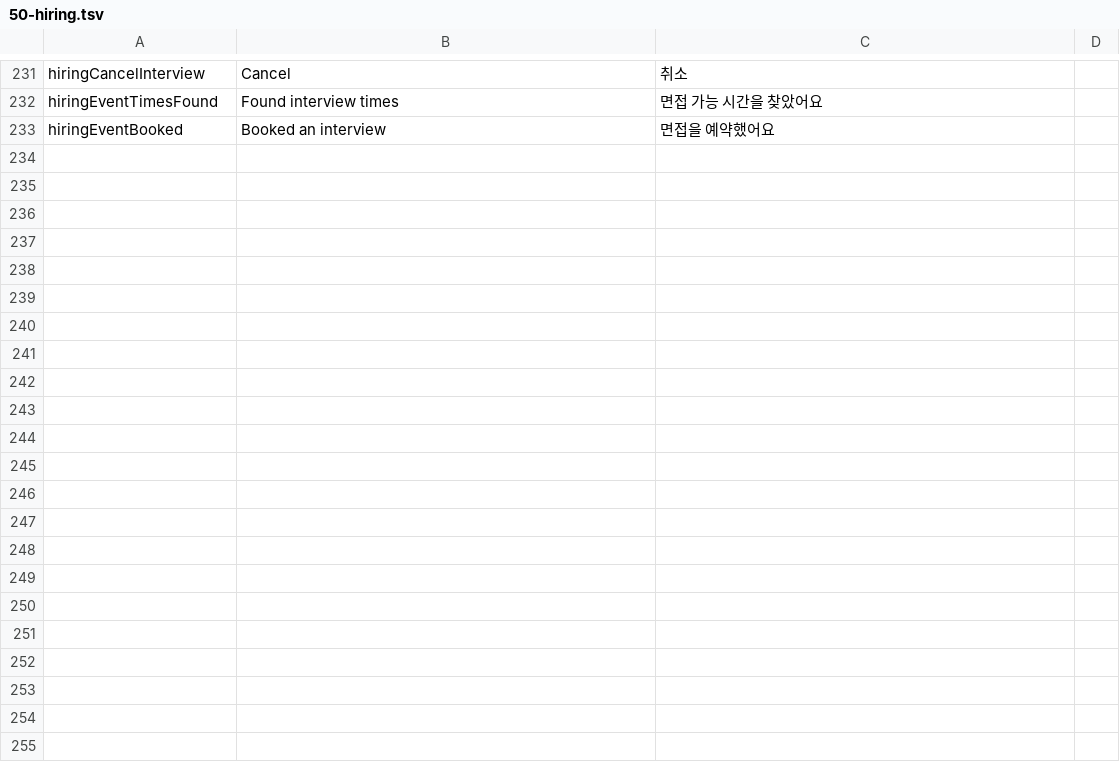
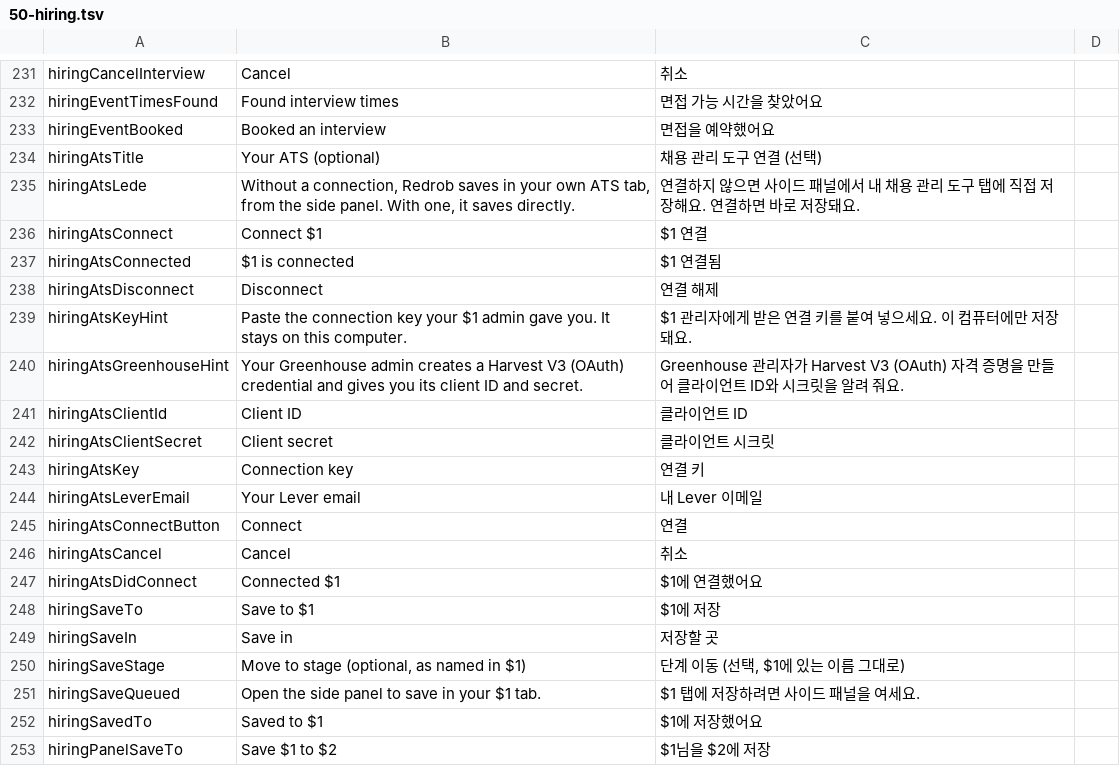
Before and after one commit to redrob-labs/redrob-browser, a TSV file: l10n/extension/50-hiring.tsv, drawn as a sheet; only a part is shown, gaps mark what is left out; the diff covers the shown part only.

Commit message:
feat(hiring): save to the ATS, in the recruiter's own tab or through an optional connection
Browser path for Greenhouse, Lever, Ashby and Workday under a stage-change guard (host, the note's
exact text, never reject/archive/disposition, only the stage the recruiter chose, receipt
screenshot). Optional connections: Greenhouse Harvest v3 (client credentials), Lever, Ashby; keys in
oauth_tokens on this device, never returned to the extension.

```diff
--- a/l10n/extension/50-hiring.tsv
+++ b/l10n/extension/50-hiring.tsv
@@ -233 +233,21 @@ hiringEventTimesFound	Found interview times	면접 가능 시간을 찾았어요
 hiringEventBooked	Booked an interview	면접을 예약했어요
+hiringAtsTitle	Your ATS (optional)	채용 관리 도구 연결 (선택)
+hiringAtsLede	Without a connection, Redrob saves in your own ATS tab, from the side panel. With one, it saves directly.	연결하지 않으면 사이드 패널에서 내 채용 관리 도구 탭에 직접 저장해요. 연결하면 바로 저장돼요.
+hiringAtsConnect	Connect $1	$1 연결
+hiringAtsConnected	$1 is connected	$1 연결됨
+hiringAtsDisconnect	Disconnect	연결 해제
+hiringAtsKeyHint	Paste the connection key your $1 admin gave you. It stays on this computer.	$1 관리자에게 받은 연결 키를 붙여 넣으세요. 이 컴퓨터에만 저장돼요.
+hiringAtsGreenhouseHint	Your Greenhouse admin creates a Harvest V3 (OAuth) credential and gives you its client ID and secret.	Greenhouse 관리자가 Harvest V3 (OAuth) 자격 증명을 만들어 클라이언트 ID와 시크릿을 알려 줘요.
+hiringAtsClientId	Client ID	클라이언트 ID
+hiringAtsClientSecret	Client secret	클라이언트 시크릿
+hiringAtsKey	Connection key	연결 키
+hiringAtsLeverEmail	Your Lever email	내 Lever 이메일
+hiringAtsConnectButton	Connect	연결
+hiringAtsCancel	Cancel	취소
+hiringAtsDidConnect	Connected $1	$1에 연결했어요
+hiringSaveTo	Save to $1	$1에 저장
+hiringSaveIn	Save in	저장할 곳
+hiringSaveStage	Move to stage (optional, as named in $1)	단계 이동 (선택, $1에 있는 이름 그대로)
+hiringSaveQueued	Open the side panel to save in your $1 tab.	$1 탭에 저장하려면 사이드 패널을 여세요.
+hiringSavedTo	Saved to $1	$1에 저장했어요
+hiringPanelSaveTo	Save $1 to $2	$1님을 $2에 저장
```
Also changed, not shown: 14 added rows elsewhere in this file, 21 other files.
